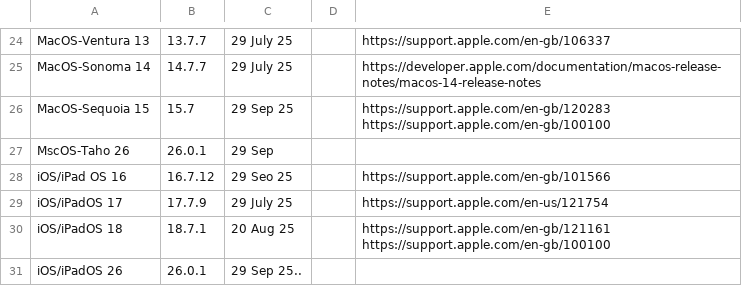
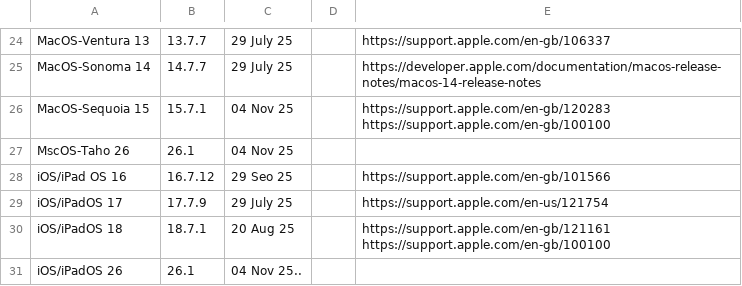
Before and after one commit to bissgit/ce-eol, a CSV file: eol.csv, drawn as a sheet; only a part is shown, gaps mark what is left out.

Commit message:
iso update

```diff
--- a/eol.csv
+++ b/eol.csv
@@ -25,4 +25,4 @@ MacOS-Ventura 13, 13.7.7,29 July 25,,https://support.apple.com/en-gb/106337
 MacOS-Sonoma 14, 14.7.7,29 July 25,,https://developer.apple.com/documentation/macos-release-notes/macos-14-release-notes
-MacOS-Sequoia 15, 15.7,29 Sep 25,,https://support.apple.com/en-gb/120283 https://support.apple.com/en-gb/100100
-MscOS-Taho 26,26.0.1,29 Sep,,
+MacOS-Sequoia 15, 15.7.1,04 Nov 25,,https://support.apple.com/en-gb/120283 https://support.apple.com/en-gb/100100
+MscOS-Taho 26,26.1,04 Nov 25,,
 iOS/iPad OS 16,	16.7.12,29 Seo 25,,https://support.apple.com/en-gb/101566
@@ -30,2 +30,2 @@ iOS/iPadOS 17, 17.7.9,29 July 25,,https://support.apple.com/en-us/121754
 iOS/iPadOS 18, 18.7.1,20 Aug 25,,https://support.apple.com/en-gb/121161 https://support.apple.com/en-gb/100100
-iOS/iPadOS 26, 26.0.1,29 Sep 25..
+iOS/iPadOS 26, 26.1,04 Nov 25..
```
